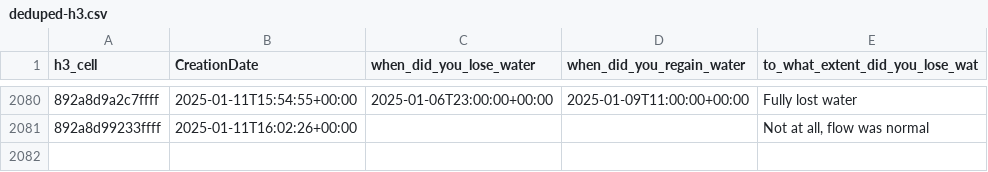
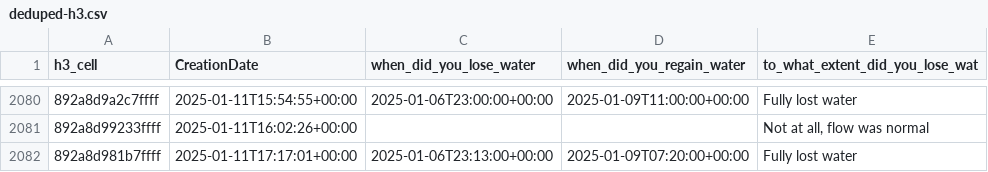
Before and after one commit to MapRVA/2025-water-crisis, a CSV file: docs/deduped-h3.csv, drawn as a sheet; only a part is shown, gaps mark what is left out.

Commit message:
update data

```diff
--- a/docs/deduped-h3.csv
+++ b/docs/deduped-h3.csv
@@ -2081 +2081,2 @@ h3_cell,CreationDate,when_did_you_lose_water,when_did_you_regain_water,to_what_e
 892a8d99233ffff,2025-01-11T16:02:26+00:00,,,"Not at all, flow was normal"
+892a8d981b7ffff,2025-01-11T17:17:01+00:00,2025-01-06T23:13:00+00:00,2025-01-09T07:20:00+00:00,Fully lost water
```
Also changed, not shown: docs/raw-h3.csv, 3 other files.
